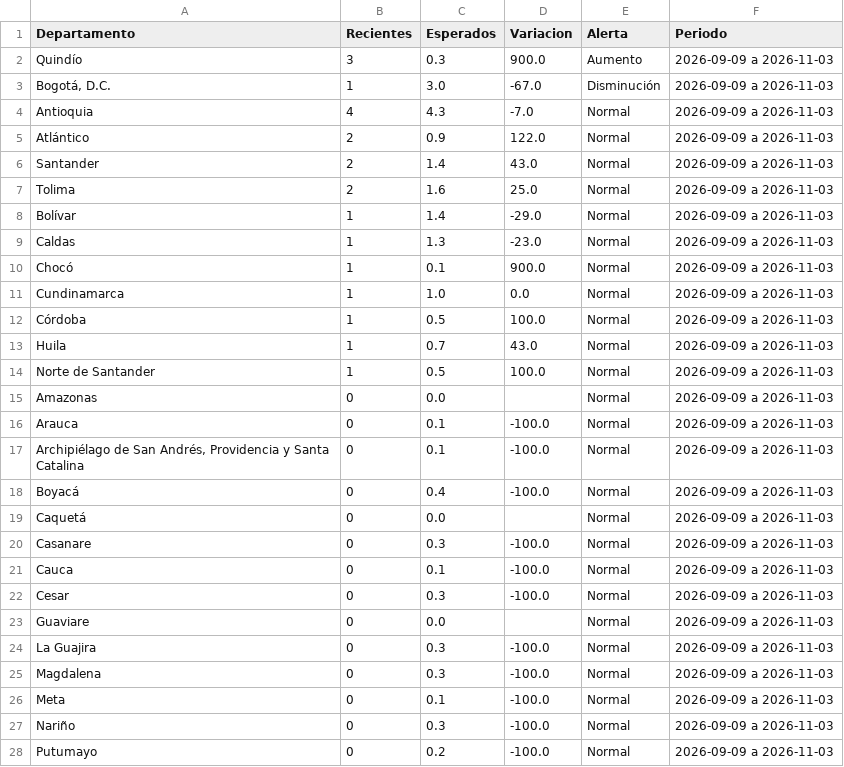
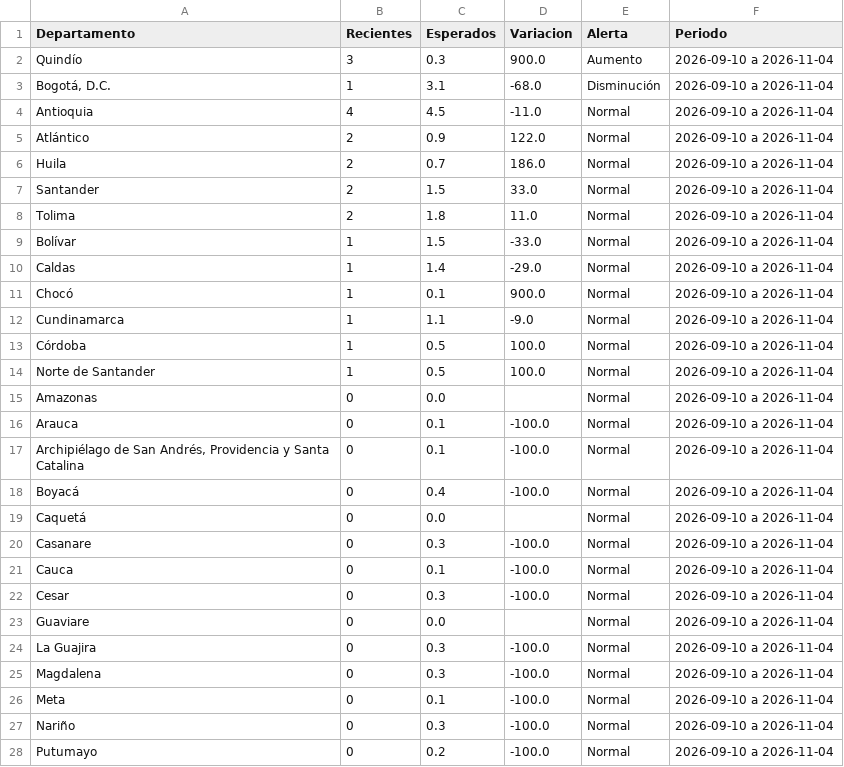
Before and after one commit to ICBF-Analitica/Monitoreo_de_medios, a CSV file: Data/hechos/alertas_departamentos.csv, drawn as a sheet; only a part is shown; the diff covers the shown part only.

```diff
--- a/Data/hechos/alertas_departamentos.csv
+++ b/Data/hechos/alertas_departamentos.csv
@@ -1,28 +1,28 @@
 Departamento,Recientes,Esperados,Variacion,Alerta,Periodo
-Quindío,3,0.3,900.0,Aumento,2026-09-09 a 2026-11-03
-"Bogotá, D.C.",1,3.0,-67.0,Disminución,2026-09-09 a 2026-11-03
-Antioquia,4,4.3,-7.0,Normal,2026-09-09 a 2026-11-03
-Atlántico,2,0.9,122.0,Normal,2026-09-09 a 2026-11-03
-Santander,2,1.4,43.0,Normal,2026-09-09 a 2026-11-03
-Tolima,2,1.6,25.0,Normal,2026-09-09 a 2026-11-03
-Bolívar,1,1.4,-29.0,Normal,2026-09-09 a 2026-11-03
-Caldas,1,1.3,-23.0,Normal,2026-09-09 a 2026-11-03
-Chocó,1,0.1,900.0,Normal,2026-09-09 a 2026-11-03
-Cundinamarca,1,1.0,0.0,Normal,2026-09-09 a 2026-11-03
-Córdoba,1,0.5,100.0,Normal,2026-09-09 a 2026-11-03
-Huila,1,0.7,43.0,Normal,2026-09-09 a 2026-11-03
-Norte de Santander,1,0.5,100.0,Normal,2026-09-09 a 2026-11-03
-Amazonas,0,0.0,,Normal,2026-09-09 a 2026-11-03
-Arauca,0,0.1,-100.0,Normal,2026-09-09 a 2026-11-03
-"Archipiélago de San Andrés, Providencia y Santa Catalina",0,0.1,-100.0,Normal,2026-09-09 a 2026-11-03
-Boyacá,0,0.4,-100.0,Normal,2026-09-09 a 2026-11-03
-Caquetá,0,0.0,,Normal,2026-09-09 a 2026-11-03
-Casanare,0,0.3,-100.0,Normal,2026-09-09 a 2026-11-03
-Cauca,0,0.1,-100.0,Normal,2026-09-09 a 2026-11-03
-Cesar,0,0.3,-100.0,Normal,2026-09-09 a 2026-11-03
-Guaviare,0,0.0,,Normal,2026-09-09 a 2026-11-03
-La Guajira,0,0.3,-100.0,Normal,2026-09-09 a 2026-11-03
-Magdalena,0,0.3,-100.0,Normal,2026-09-09 a 2026-11-03
-Meta,0,0.1,-100.0,Normal,2026-09-09 a 2026-11-03
-Nariño,0,0.3,-100.0,Normal,2026-09-09 a 2026-11-03
-Putumayo,0,0.2,-100.0,Normal,2026-09-09 a 2026-11-03
+Quindío,3,0.3,900.0,Aumento,2026-09-10 a 2026-11-04
+"Bogotá, D.C.",1,3.1,-68.0,Disminución,2026-09-10 a 2026-11-04
+Antioquia,4,4.5,-11.0,Normal,2026-09-10 a 2026-11-04
+Atlántico,2,0.9,122.0,Normal,2026-09-10 a 2026-11-04
+Huila,2,0.7,186.0,Normal,2026-09-10 a 2026-11-04
+Santander,2,1.5,33.0,Normal,2026-09-10 a 2026-11-04
+Tolima,2,1.8,11.0,Normal,2026-09-10 a 2026-11-04
+Bolívar,1,1.5,-33.0,Normal,2026-09-10 a 2026-11-04
+Caldas,1,1.4,-29.0,Normal,2026-09-10 a 2026-11-04
+Chocó,1,0.1,900.0,Normal,2026-09-10 a 2026-11-04
+Cundinamarca,1,1.1,-9.0,Normal,2026-09-10 a 2026-11-04
+Córdoba,1,0.5,100.0,Normal,2026-09-10 a 2026-11-04
+Norte de Santander,1,0.5,100.0,Normal,2026-09-10 a 2026-11-04
+Amazonas,0,0.0,,Normal,2026-09-10 a 2026-11-04
+Arauca,0,0.1,-100.0,Normal,2026-09-10 a 2026-11-04
+"Archipiélago de San Andrés, Providencia y Santa Catalina",0,0.1,-100.0,Normal,2026-09-10 a 2026-11-04
+Boyacá,0,0.4,-100.0,Normal,2026-09-10 a 2026-11-04
+Caquetá,0,0.0,,Normal,2026-09-10 a 2026-11-04
+Casanare,0,0.3,-100.0,Normal,2026-09-10 a 2026-11-04
+Cauca,0,0.1,-100.0,Normal,2026-09-10 a 2026-11-04
+Cesar,0,0.3,-100.0,Normal,2026-09-10 a 2026-11-04
+Guaviare,0,0.0,,Normal,2026-09-10 a 2026-11-04
+La Guajira,0,0.3,-100.0,Normal,2026-09-10 a 2026-11-04
+Magdalena,0,0.3,-100.0,Normal,2026-09-10 a 2026-11-04
+Meta,0,0.1,-100.0,Normal,2026-09-10 a 2026-11-04
+Nariño,0,0.3,-100.0,Normal,2026-09-10 a 2026-11-04
+Putumayo,0,0.2,-100.0,Normal,2026-09-10 a 2026-11-04
```
Also changed, not shown: 4 edited cells elsewhere in this file, Data/hechos/brecha_departamentos.csv, Data/hechos/brecha_municipios.csv, 4 other files.
